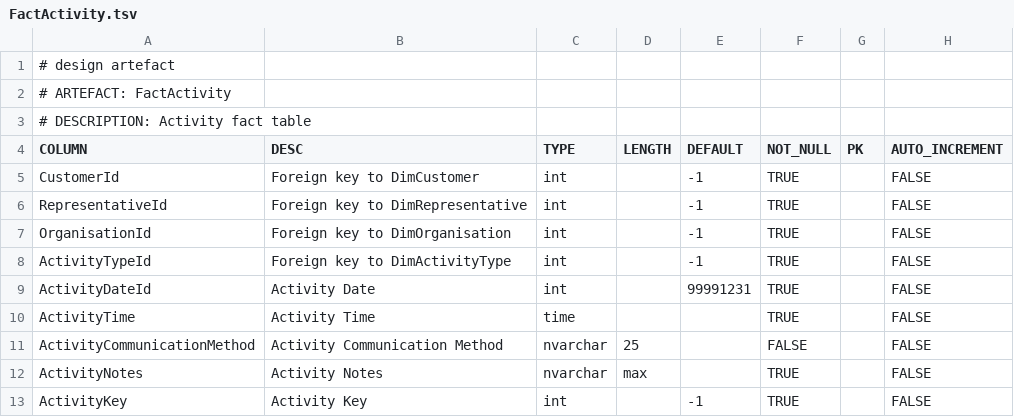
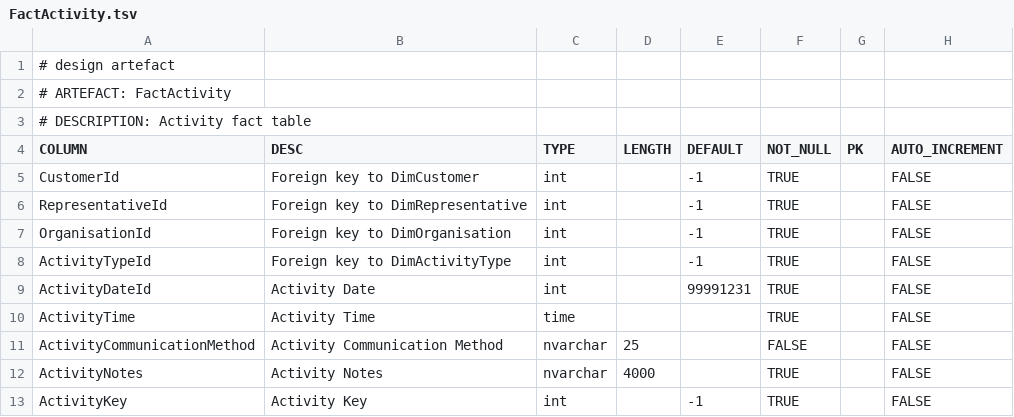
Before and after one commit to melvinwi/EDWCI, a TSV file: datastore/FactActivity.tsv, drawn as a sheet.

Commit message:
Add a limit to activity notes

```diff
--- a/datastore/FactActivity.tsv
+++ b/datastore/FactActivity.tsv
@@ -11,3 +11,3 @@ ActivityTime	Activity Time	time			TRUE		FALSE
 ActivityCommunicationMethod	Activity Communication Method	nvarchar	25		FALSE		FALSE
-ActivityNotes	Activity Notes	nvarchar	max		TRUE		FALSE
+ActivityNotes	Activity Notes	nvarchar	4000		TRUE		FALSE
 ActivityKey	Activity Key	int		-1	TRUE		FALSE
```
Also changed, not shown: 1 other file.
